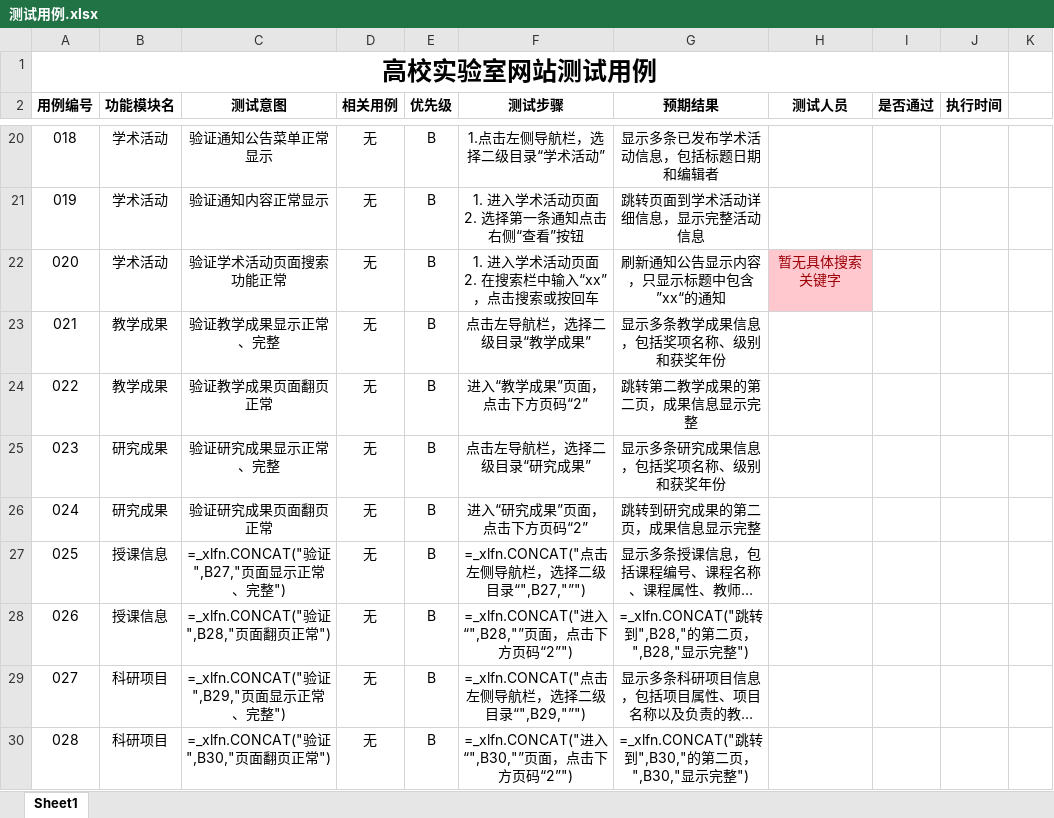
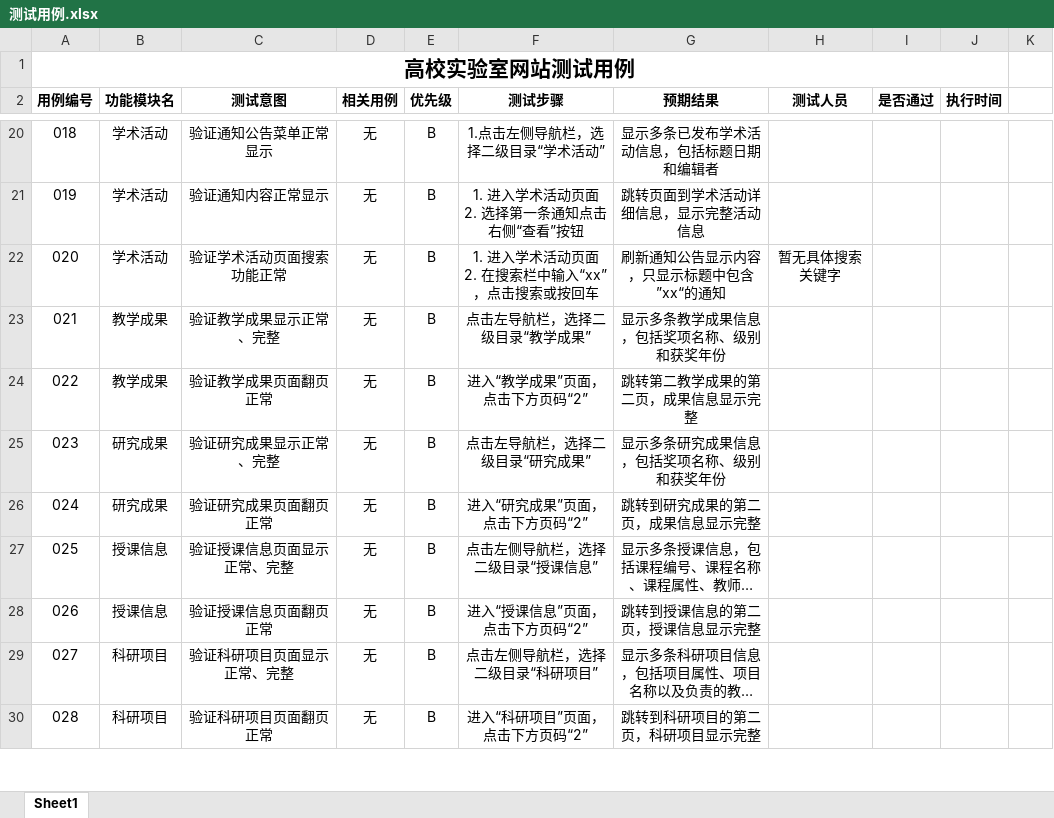
Before and after one commit to BIT-zhangxin/LabWebSystem, an Excel workbook: document/测试/测试用例.xlsx, sheet Sheet1, drawn as a sheet; only a part is shown, gaps mark what is left out; long unchanged cells end in …; values as stored, in another font and other column widths than the file's, no borders; formulas are shown in place of their values; the diff covers the shown part only; the diff names each change by its address in the sheet, - before the commit and + after, or states it on an @@ line.

Commit message:
function to raw text

```diff
--- a/document/测试/测试用例.xlsx (sheet Sheet1)
+++ b/document/测试/测试用例.xlsx (sheet Sheet1)
@@ A1 text size: smaller @@
@@ H22 fill: #FFC7CE → none, text colour: #9C0006 → black @@
-C27 (测试意图): =_xlfn.CONCAT("验证",B27,"页面显示正常、完整")
+C27 (测试意图): 验证授课信息页面显示正常、完整
-F27 (测试步骤): =_xlfn.CONCAT("点击左侧导航栏，选择二级目录“",B27,"”")
+F27 (测试步骤): 点击左侧导航栏，选择二级目录“授课信息”
-C28 (测试意图): =_xlfn.CONCAT("验证",B28,"页面翻页正常")
+C28 (测试意图): 验证授课信息页面翻页正常
-F28 (测试步骤): =_xlfn.CONCAT("进入“",B28,"”页面，点击下方页码“2”")
+F28 (测试步骤): 进入“授课信息”页面，点击下方页码“2”
-G28 (预期结果): =_xlfn.CONCAT("跳转到",B28,"的第二页，",B28,"显示完整")
+G28 (预期结果): 跳转到授课信息的第二页，授课信息显示完整
-C29 (测试意图): =_xlfn.CONCAT("验证",B29,"页面显示正常、完整")
+C29 (测试意图): 验证科研项目页面显示正常、完整
-F29 (测试步骤): =_xlfn.CONCAT("点击左侧导航栏，选择二级目录“",B29,"”")
+F29 (测试步骤): 点击左侧导航栏，选择二级目录“科研项目”
-C30 (测试意图): =_xlfn.CONCAT("验证",B30,"页面翻页正常")
+C30 (测试意图): 验证科研项目页面翻页正常
-F30 (测试步骤): =_xlfn.CONCAT("进入“",B30,"”页面，点击下方页码“2”")
+F30 (测试步骤): 进入“科研项目”页面，点击下方页码“2”
-G30 (预期结果): =_xlfn.CONCAT("跳转到",B30,"的第二页，",B30,"显示完整")
+G30 (预期结果): 跳转到科研项目的第二页，科研项目显示完整
```
Also changed, not shown: 28 edited cells and cell formats elsewhere in this sheet.
